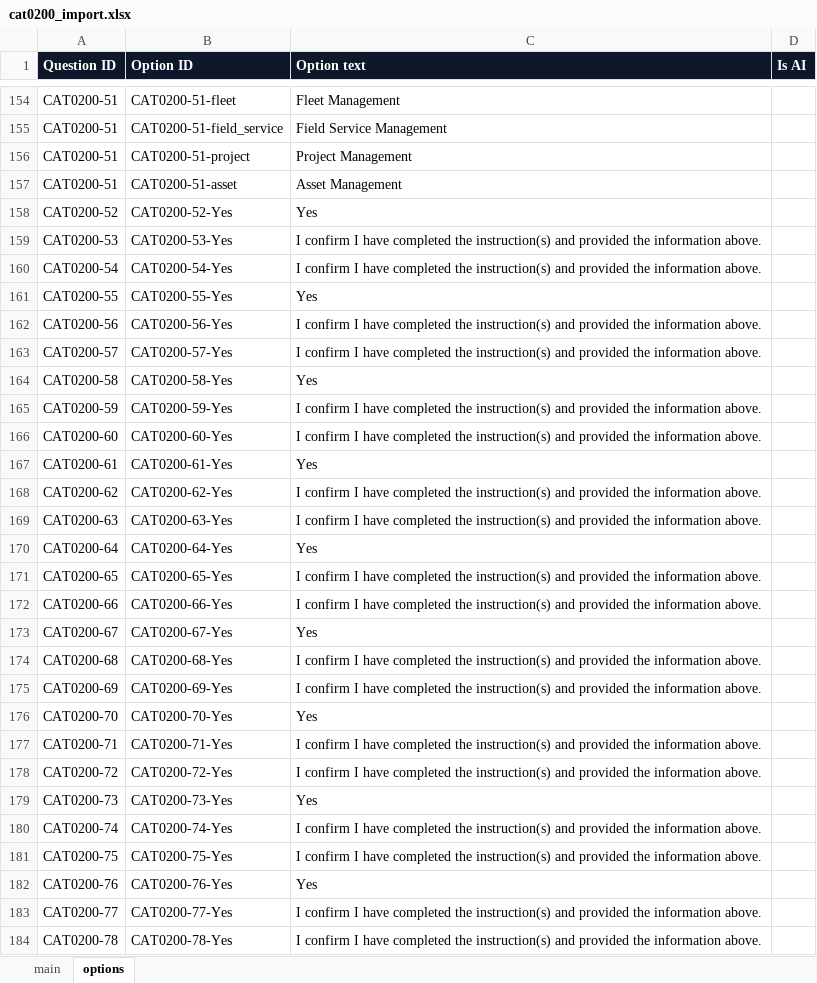
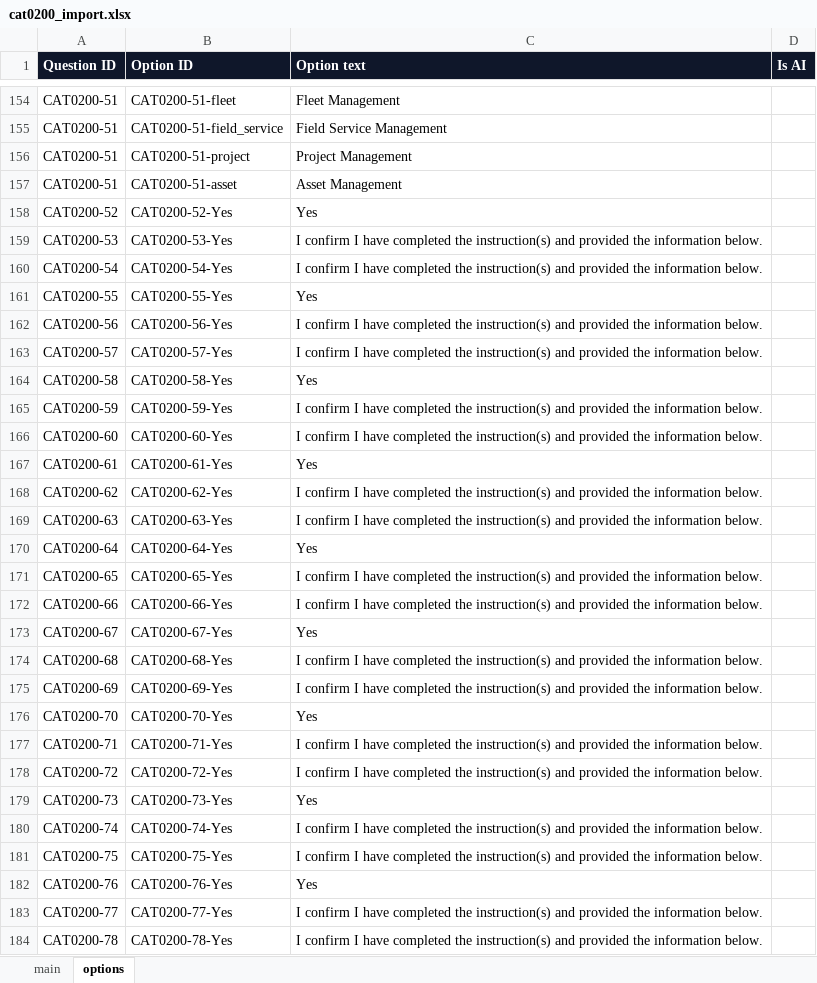
Before and after one commit to jersgcodes/ierp-survey-preview, an Excel workbook: cat0200_import.xlsx, sheet options, drawn as a sheet; only a part is shown, gaps mark what is left out; values as stored, in another font and other column widths than the file's, no borders; the diff covers the shown part only; the diff names each change by its address in the sheet, - before the commit and + after, or states it on an @@ line.

Commit message:
Declaration 'above'->'below'; trim Q13 wording + drop Others note; republish xlsx

```diff
--- a/cat0200_import.xlsx (sheet options)
+++ b/cat0200_import.xlsx (sheet options)
-C159:C160 (Option text): …the information above.
+C159:C160 (Option text): …the information below.
-C162:C163 (Option text): …the information above.
+C162:C163 (Option text): …the information below.
-C165:C166 (Option text): …the information above.
+C165:C166 (Option text): …the information below.
-C168:C169 (Option text): …the information above.
+C168:C169 (Option text): …the information below.
-C171:C172 (Option text): …the information above.
+C171:C172 (Option text): …the information below.
-C174:C175 (Option text): …the information above.
+C174:C175 (Option text): …the information below.
-C177:C178 (Option text): …the information above.
+C177:C178 (Option text): …the information below.
-C180:C181 (Option text): …the information above.
+C180:C181 (Option text): …the information below.
-C183:C184 (Option text): …the information above.
+C183:C184 (Option text): …the information below.
```
Also changed, not shown: 3 edited cells elsewhere in this sheet, sheet main, 1 other file.
